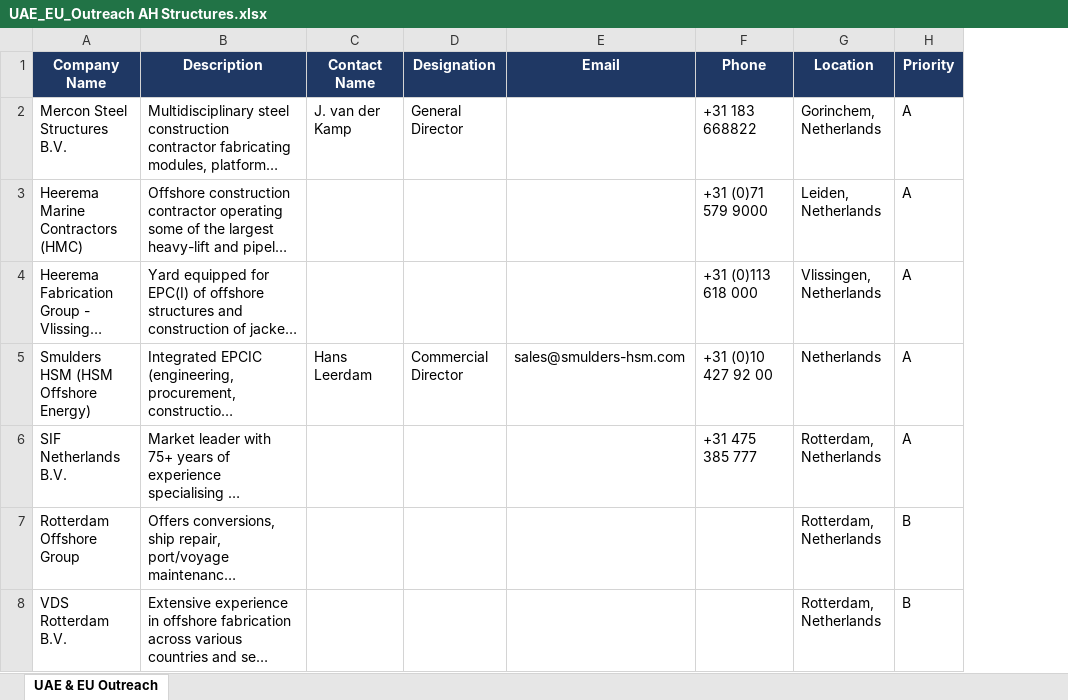
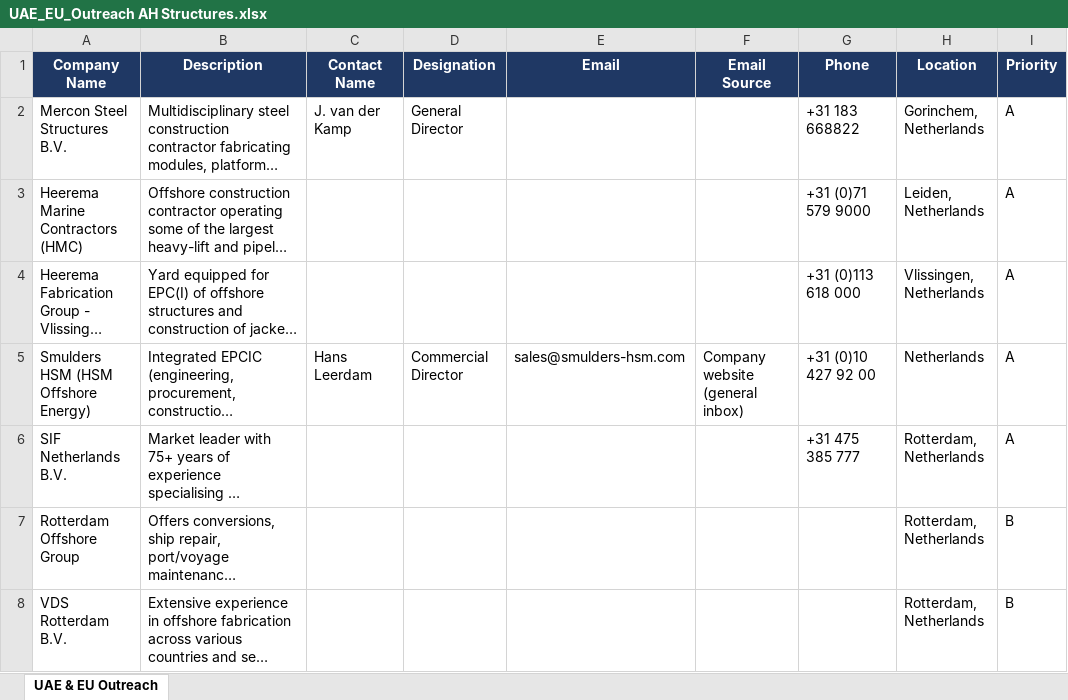
Before and after one commit to mahnooornadeem/AHstructures, an Excel workbook: UAE_EU_Outreach AH Structures.xlsx, sheet UAE & EU Outreach, drawn as a sheet; only a part is shown; long unchanged cells end in …; values as stored, in another font and other column widths than the file's, no borders; the diff covers the shown part only; the diff names each change by its address in the sheet, - before the commit and + after, or states it on an @@ line.

```diff
--- a/UAE_EU_Outreach AH Structures.xlsx (sheet UAE & EU Outreach)
+++ b/UAE_EU_Outreach AH Structures.xlsx (sheet UAE & EU Outreach)
+column F (Email Source), row 5: Company website (general inbox)
```
Also changed, not shown: 7 edited cells elsewhere in this sheet.
